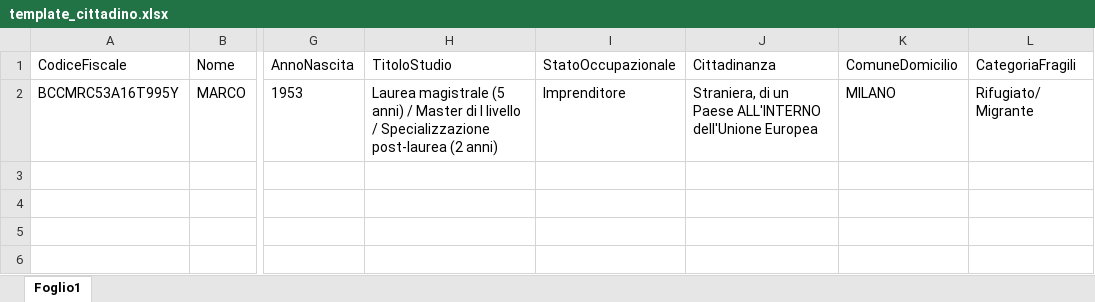
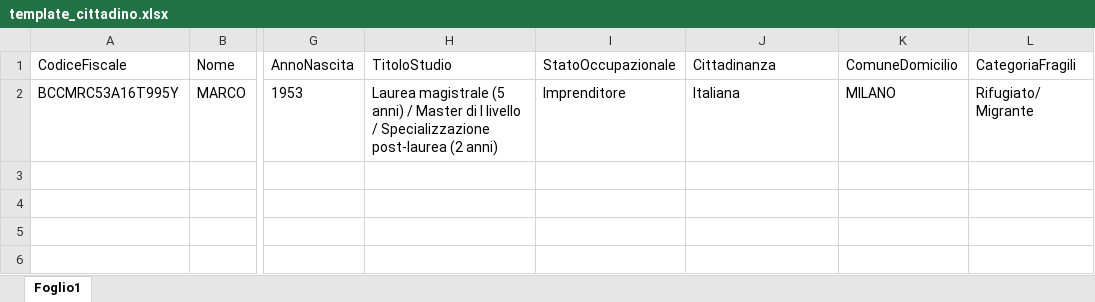
Before and after one commit to teamdigitale/monitoraggio.repubblicadigitale.gov.it, an Excel workbook: fe-piattaforma/public/assets/entity_templates/template_cittadino.xlsx, sheet Foglio1, drawn as a sheet; only a part is shown, gaps mark what is left out; values as stored, in another font and other column widths than the file's, no borders; the diff names each change by its address in the sheet, - before the commit and + after, or states it on an @@ line.

Commit message:
feat(fe-piattaforma): fe updates 10242022

```diff
--- a/fe-piattaforma/public/assets/entity_templates/template_cittadino.xlsx (sheet Foglio1)
+++ b/fe-piattaforma/public/assets/entity_templates/template_cittadino.xlsx (sheet Foglio1)
-J2 (Cittadinanza): Straniera, di un Paese ALL'INTERNO dell'Unione Europea
+J2 (Cittadinanza): Italiana
```
Also changed, not shown: 29 other files.
